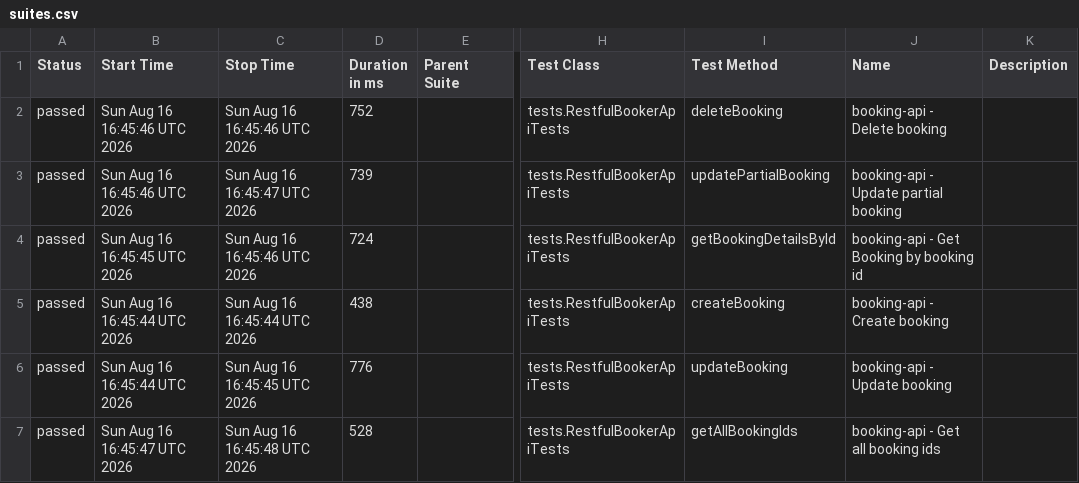
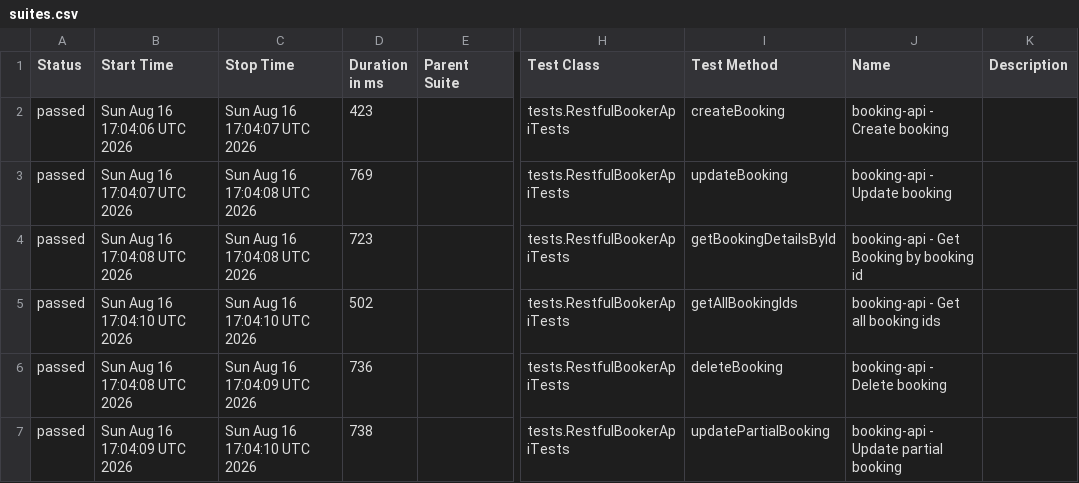
Before and after one commit to ballachakri/rest-assured-junit-allure, a CSV file: data/suites.csv, drawn as a sheet; only a part is shown, gaps mark what is left out; the diff names each change by its address in the sheet, - before the commit and + after, or states it on an @@ line.

```diff
--- a/data/suites.csv
+++ b/data/suites.csv
-B2 (Start Time): Sun Aug 16 16:45:46 UTC 2026
+B2 (Start Time): Sun Aug 16 17:04:06 UTC 2026
-C2 (Stop Time): Sun Aug 16 16:45:46 UTC 2026
+C2 (Stop Time): Sun Aug 16 17:04:07 UTC 2026
-D2 (Duration in ms): 752
+D2 (Duration in ms): 423
-I2 (Test Method): deleteBooking
+I2 (Test Method): createBooking
-J2 (Name): booking-api - Delete booking
+J2 (Name): booking-api - Create booking
-B3 (Start Time): Sun Aug 16 16:45:46 UTC 2026
+B3 (Start Time): Sun Aug 16 17:04:07 UTC 2026
-C3 (Stop Time): Sun Aug 16 16:45:47 UTC 2026
+C3 (Stop Time): Sun Aug 16 17:04:08 UTC 2026
-D3 (Duration in ms): 739
+D3 (Duration in ms): 769
-I3 (Test Method): updatePartialBooking
+I3 (Test Method): updateBooking
-J3 (Name): booking-api - Update partial booking
+J3 (Name): booking-api - Update booking
-B4 (Start Time): Sun Aug 16 16:45:45 UTC 2026
+B4 (Start Time): Sun Aug 16 17:04:08 UTC 2026
-C4 (Stop Time): Sun Aug 16 16:45:46 UTC 2026
+C4 (Stop Time): Sun Aug 16 17:04:08 UTC 2026
-D4 (Duration in ms): 724
+D4 (Duration in ms): 723
-B5 (Start Time): Sun Aug 16 16:45:44 UTC 2026
+B5 (Start Time): Sun Aug 16 17:04:10 UTC 2026
-C5 (Stop Time): Sun Aug 16 16:45:44 UTC 2026
+C5 (Stop Time): Sun Aug 16 17:04:10 UTC 2026
-D5 (Duration in ms): 438
+D5 (Duration in ms): 502
-I5 (Test Method): createBooking
+I5 (Test Method): getAllBookingIds
-J5 (Name): booking-api - Create booking
+J5 (Name): booking-api - Get all booking ids
-B6 (Start Time): Sun Aug 16 16:45:44 UTC 2026
+B6 (Start Time): Sun Aug 16 17:04:08 UTC 2026
-C6 (Stop Time): Sun Aug 16 16:45:45 UTC 2026
+C6 (Stop Time): Sun Aug 16 17:04:09 UTC 2026
-D6 (Duration in ms): 776
+D6 (Duration in ms): 736
-I6 (Test Method): updateBooking
+I6 (Test Method): deleteBooking
-J6 (Name): booking-api - Update booking
+J6 (Name): booking-api - Delete booking
-B7 (Start Time): Sun Aug 16 16:45:47 UTC 2026
+B7 (Start Time): Sun Aug 16 17:04:09 UTC 2026
-C7 (Stop Time): Sun Aug 16 16:45:48 UTC 2026
+C7 (Stop Time): Sun Aug 16 17:04:10 UTC 2026
-D7 (Duration in ms): 528
+D7 (Duration in ms): 738
-I7 (Test Method): getAllBookingIds
+I7 (Test Method): updatePartialBooking
-J7 (Name): booking-api - Get all booking ids
+J7 (Name): booking-api - Update partial booking
```
Also changed, not shown: 49 other files.
